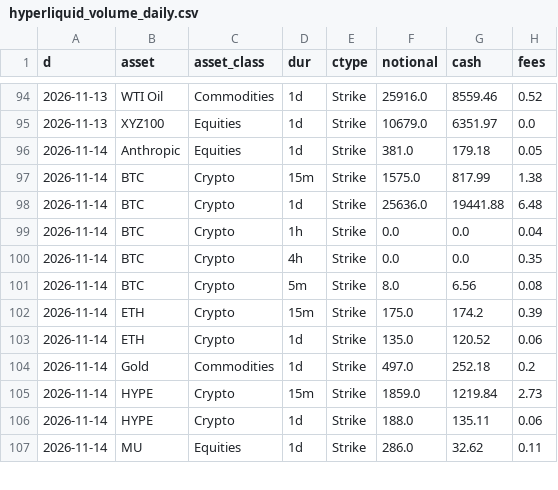
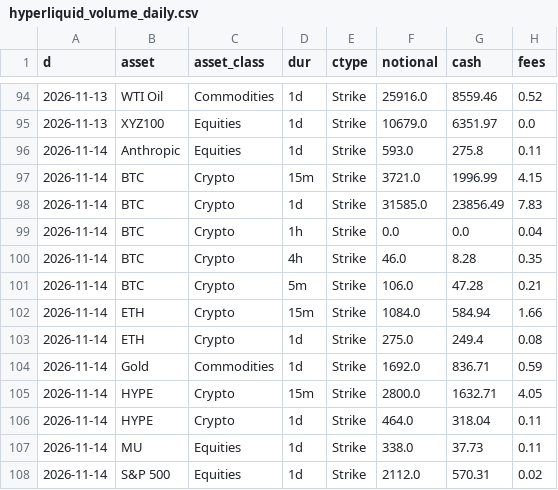
Before and after one commit to coreyjoshuamiller/prediction-market-public-metrics, a CSV file: data/hyperliquid_volume_daily.csv, drawn as a sheet; only a part is shown, gaps mark what is left out; the diff covers the shown part only.

```diff
--- a/data/hyperliquid_volume_daily.csv
+++ b/data/hyperliquid_volume_daily.csv
@@ -95,13 +95,14 @@ d,asset,asset_class,dur,ctype,notional,cash,fees
 2026-11-13,XYZ100,Equities,1d,Strike,10679.0,6351.97,0.0
-2026-11-14,Anthropic,Equities,1d,Strike,381.0,179.18,0.05
-2026-11-14,BTC,Crypto,15m,Strike,1575.0,817.99,1.38
-2026-11-14,BTC,Crypto,1d,Strike,25636.0,19441.88,6.48
+2026-11-14,Anthropic,Equities,1d,Strike,593.0,275.8,0.11
+2026-11-14,BTC,Crypto,15m,Strike,3721.0,1996.99,4.15
+2026-11-14,BTC,Crypto,1d,Strike,31585.0,23856.49,7.83
 2026-11-14,BTC,Crypto,1h,Strike,0.0,0.0,0.04
-2026-11-14,BTC,Crypto,4h,Strike,0.0,0.0,0.35
-2026-11-14,BTC,Crypto,5m,Strike,8.0,6.56,0.08
-2026-11-14,ETH,Crypto,15m,Strike,175.0,174.2,0.39
-2026-11-14,ETH,Crypto,1d,Strike,135.0,120.52,0.06
-2026-11-14,Gold,Commodities,1d,Strike,497.0,252.18,0.2
-2026-11-14,HYPE,Crypto,15m,Strike,1859.0,1219.84,2.73
-2026-11-14,HYPE,Crypto,1d,Strike,188.0,135.11,0.06
-2026-11-14,MU,Equities,1d,Strike,286.0,32.62,0.11
+2026-11-14,BTC,Crypto,4h,Strike,46.0,8.28,0.35
+2026-11-14,BTC,Crypto,5m,Strike,106.0,47.28,0.21
+2026-11-14,ETH,Crypto,15m,Strike,1084.0,584.94,1.66
+2026-11-14,ETH,Crypto,1d,Strike,275.0,249.4,0.08
+2026-11-14,Gold,Commodities,1d,Strike,1692.0,836.71,0.59
+2026-11-14,HYPE,Crypto,15m,Strike,2800.0,1632.71,4.05
+2026-11-14,HYPE,Crypto,1d,Strike,464.0,318.04,0.11
+2026-11-14,MU,Equities,1d,Strike,338.0,37.73,0.11
+2026-11-14,S&P 500,Equities,1d,Strike,2112.0,570.31,0.02
```
Also changed, not shown: 1 added row and 8 edited cells elsewhere in this file, 4 other files.
